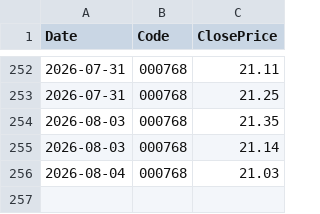
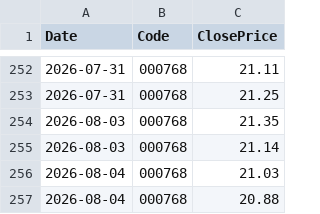
Before and after one commit to yiguangxue-gif/daily_stock_analysis, a CSV file: reports/ai_trade_log.csv, drawn as a sheet; only a part is shown, gaps mark what is left out; the diff names each change by its address in the sheet, - before the commit and + after, or states it on an @@ line.

```diff
--- a/reports/ai_trade_log.csv
+++ b/reports/ai_trade_log.csv
+row 257: 2026-08-04 | 000768 | 20.88
```
Also changed, not shown: 2 other files.
